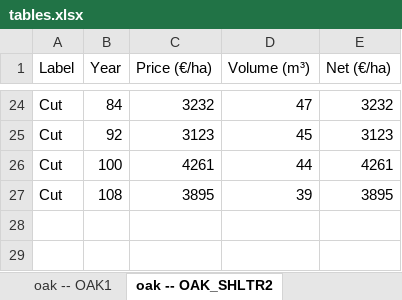
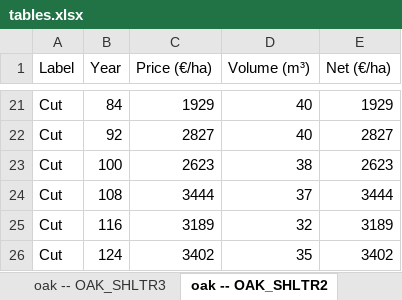
Before and after one commit to GauthierLigot/haugimont, an Excel workbook: tab/tables.xlsx, sheet oak -- OAK_SHLTR2, drawn as a sheet; only a part is shown, gaps mark what is left out; values as stored, in another font and other column widths than the file's, no borders; addresses are those after the commit; the diff covers the shown part only; the diff names each change by its address in the sheet, - before the commit and + after, or states it on an @@ line.

Commit message:
update html and output table after correcting OAK2-OAK3 and OAK_SHLTR2-OAK_SHLTR3.

```diff
--- a/tab/tables.xlsx (sheet oak -- OAK_SHLTR2)
+++ b/tab/tables.xlsx (sheet oak -- OAK_SHLTR2)
-C21 (Price (€/ha)): 3232
+C21 (Price (€/ha)): 1929
-D21 (Volume (m³)): 47
+D21 (Volume (m³)): 40
-E21 (Net (€/ha)): 3232
+E21 (Net (€/ha)): 1929
-C22 (Price (€/ha)): 3123
+C22 (Price (€/ha)): 2827
-D22 (Volume (m³)): 45
+D22 (Volume (m³)): 40
-E22 (Net (€/ha)): 3123
+E22 (Net (€/ha)): 2827
-C23 (Price (€/ha)): 4261
+C23 (Price (€/ha)): 2623
-D23 (Volume (m³)): 44
+D23 (Volume (m³)): 38
-E23 (Net (€/ha)): 4261
+E23 (Net (€/ha)): 2623
-C24 (Price (€/ha)): 3895
+C24 (Price (€/ha)): 3444
-D24 (Volume (m³)): 39
+D24 (Volume (m³)): 37
-E24 (Net (€/ha)): 3895
+E24 (Net (€/ha)): 3444
+row 25: Cut | 116 | 3189 | 32 | 3189
+row 26: Cut | 124 | 3402 | 35 | 3402
```
Also changed, not shown: 3 removed rows and 29 edited cells elsewhere in this sheet, sheet oak -- OAK_SHLTR3, sheet oak -- OAK2, sheet oak -- OAK3, sheet t5_comparScenarios, other sheet tabs, 1 other file.
